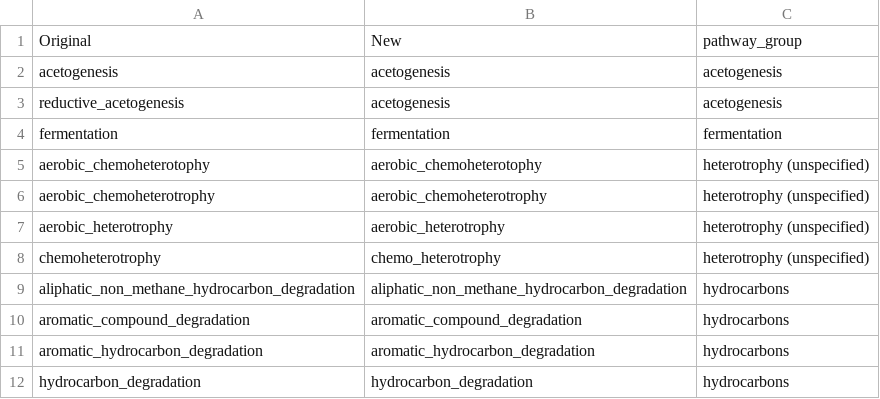
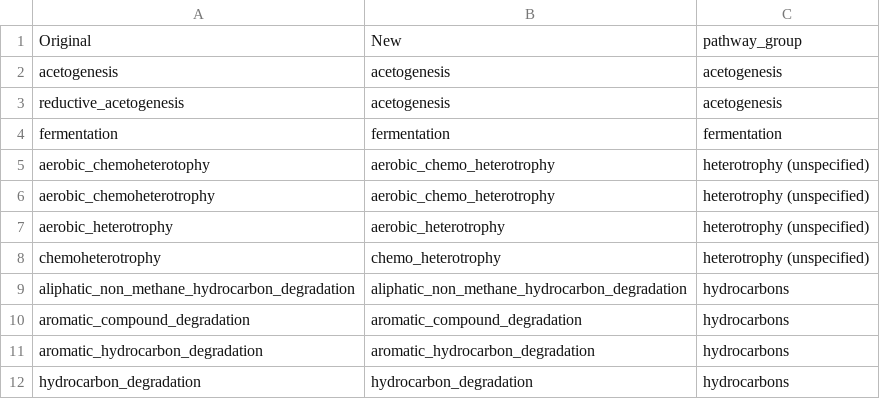
Before and after one commit to bacteria-archaea-traits/bacteria-archaea-traits, a CSV file: data/conversion_tables/renaming_pathways.csv, drawn as a sheet; only a part is shown.

```diff
--- a/data/conversion_tables/renaming_pathways.csv
+++ b/data/conversion_tables/renaming_pathways.csv
@@ -4,4 +4,4 @@ reductive_acetogenesis,acetogenesis,acetogenesis
 fermentation,fermentation,fermentation
-aerobic_chemoheterotophy,aerobic_chemoheterotophy,heterotrophy (unspecified)
-aerobic_chemoheterotrophy,aerobic_chemoheterotrophy,heterotrophy (unspecified)
+aerobic_chemoheterotophy,aerobic_chemo_heterotrophy,heterotrophy (unspecified)
+aerobic_chemoheterotrophy,aerobic_chemo_heterotrophy,heterotrophy (unspecified)
 aerobic_heterotrophy,aerobic_heterotrophy,heterotrophy (unspecified)
```
Also changed, not shown: data/raw/amend-shock/amend&shock2001_species.csv, output/prepared_data/methanogen.csv, 3 other files.
